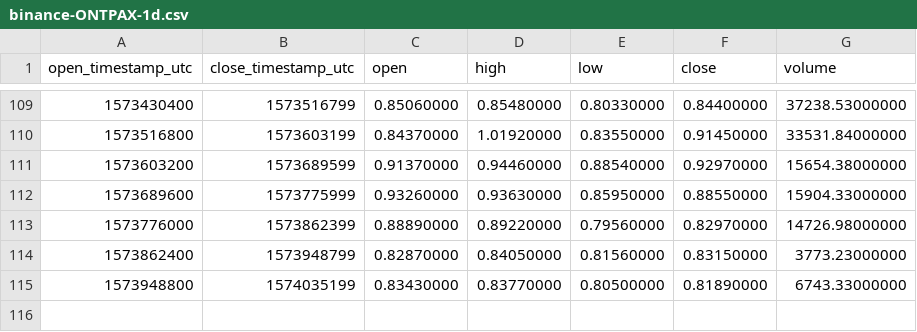
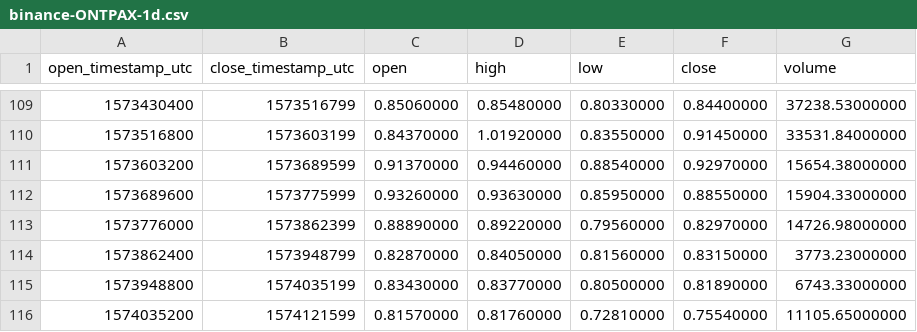
Before and after one commit to cryptobigbro/binance-ONTPAX, a CSV file: binance-ONTPAX-1d.csv, drawn as a sheet; only a part is shown, gaps mark what is left out; the diff names each change by its address in the sheet, - before the commit and + after, or states it on an @@ line.

```diff
--- a/binance-ONTPAX-1d.csv
+++ b/binance-ONTPAX-1d.csv
+row 116: 1574035200 | 1574121599 | 0.81570000 | 0.81760000 | 0.72810000 | 0.75540000 | 11105.65000000
```
Also changed, not shown: binance-ONTPAX-1h.csv.
